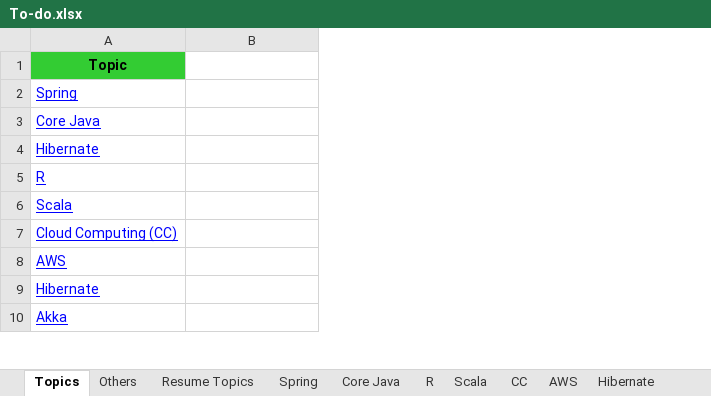
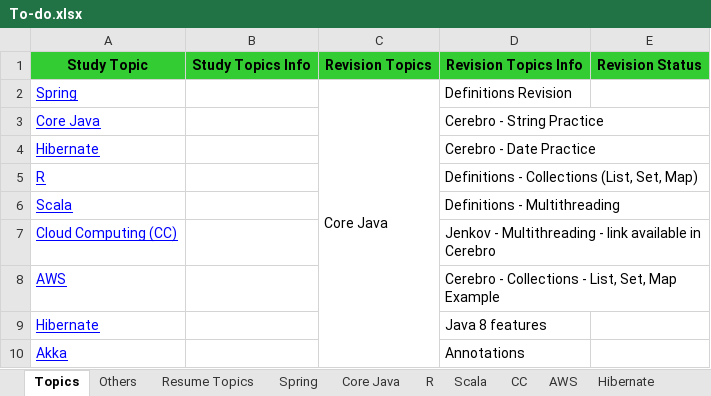
Before and after one commit to GDivya111/images, an Excel workbook: To-do.xlsx, sheet Topics, drawn as a sheet; only a part is shown; values as stored, in another font and other column widths than the file's, no borders; removed rows and columns are numbered as before the commit, all else as after; the diff covers the shown part only; the diff names each change by its address in the sheet, - before the commit and + after, or states it on an @@ line.

Commit message:
Revision/Study plan

```diff
--- a/To-do.xlsx (sheet Topics)
+++ b/To-do.xlsx (sheet Topics)
+column C, row 2: Core Java
+column D, rows 2-10: Definitions Revision | Cerebro - String Practice | Cerebro - Date Practice | Definitions - Collections (List, Set, Map) | Definitions - Multithreading | Jenkov - Multithreading - link available in Cerebro | Cerebro - Collections - List, Set, Map Example | Java 8 features | Annotations
+column E, empty
-row 1: Topic
+row 1: Study Topic | Study Topics Info | Revision Topics | Revision Topics Info | Revision Status
```
Also changed, not shown: 107 added rows elsewhere in this sheet, Definitions/1_Grand_Definitions.xlsx.
